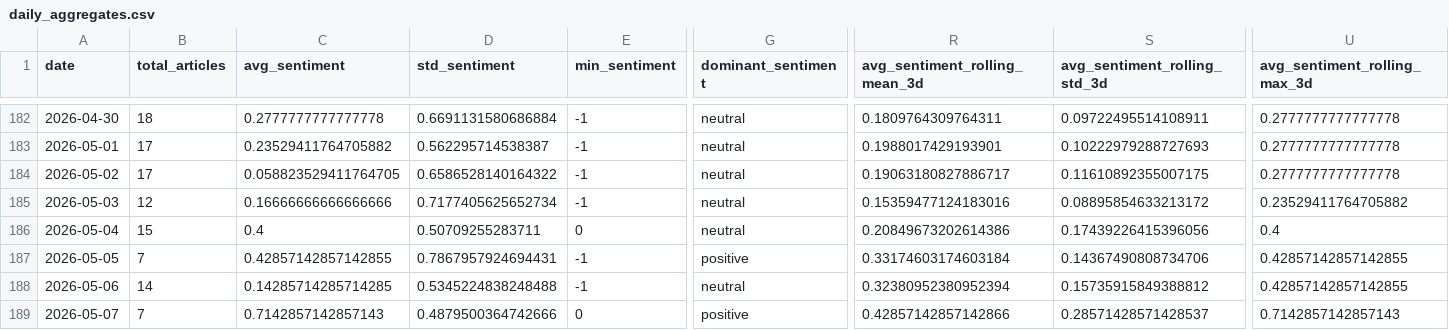
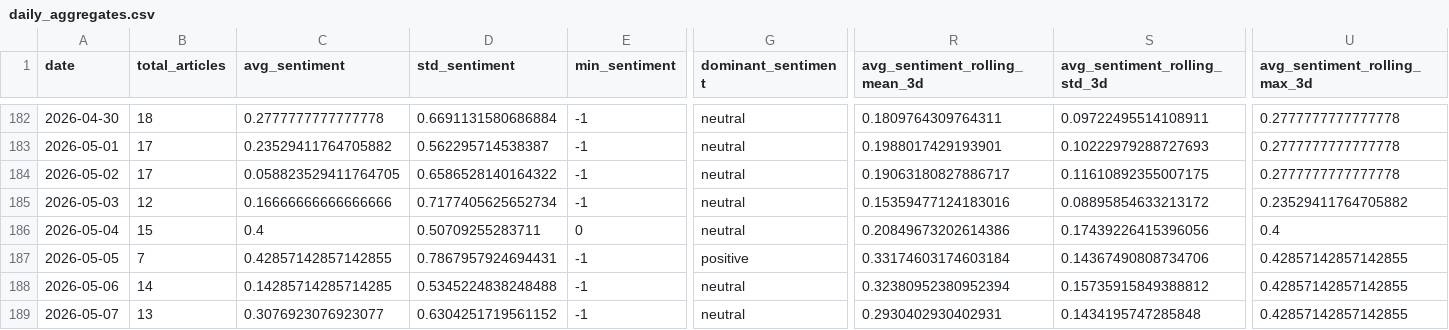
Before and after one commit to davidjosipovic/news-trend-analysis, a CSV file: data/processed/daily_aggregates.csv, drawn as a sheet; only a part is shown, gaps mark what is left out; the diff covers the shown part only; the diff names each change by its address in the sheet, - before the commit and + after, or states it on an @@ line.

```diff
--- a/data/processed/daily_aggregates.csv
+++ b/data/processed/daily_aggregates.csv
-B189 (total_articles): 7
+B189 (total_articles): 13
-C189 (avg_sentiment): 0.7142857142857143
+C189 (avg_sentiment): 0.3076923076923077
-D189 (std_sentiment): 0.4879500364742666
+D189 (std_sentiment): 0.6304251719561152
-E189 (min_sentiment): 0
+E189 (min_sentiment): -1
-G189 (dominant_sentiment): positive
+G189 (dominant_sentiment): neutral
-R189 (avg_sentiment_rolling_mean_3d): 0.42857142857142866
+R189 (avg_sentiment_rolling_mean_3d): 0.2930402930402931
-S189 (avg_sentiment_rolling_std_3d): 0.28571428571428537
+S189 (avg_sentiment_rolling_std_3d): 0.1434195747285848
-U189 (avg_sentiment_rolling_max_3d): 0.7142857142857143
+U189 (avg_sentiment_rolling_max_3d): 0.42857142857142855
```
Also changed, not shown: 27 edited cells elsewhere in this file, 12 other files.
